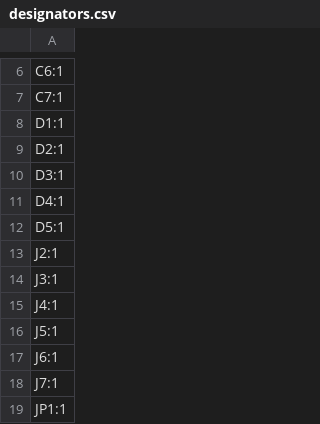
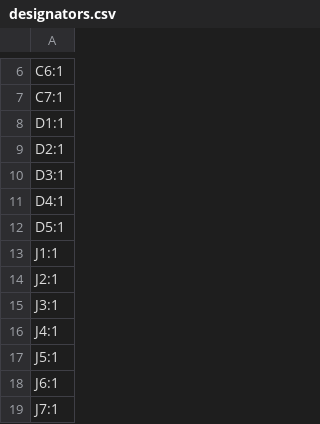
Before and after one commit to revk/ESP32-ASR33, a CSV file: PCB/production/designators.csv, drawn as a sheet; only a part is shown, gaps mark what is left out; the shorter side is filled out with more unchanged rows; the diff names each change by its address in the sheet, - before the commit and + after, or states it on an @@ line.

```diff
--- a/PCB/production/designators.csv
+++ b/PCB/production/designators.csv
+row 13: J1:1
```
Also changed, not shown: PCB/production/bom.csv, PCB/production/positions.csv, 6 other files.
